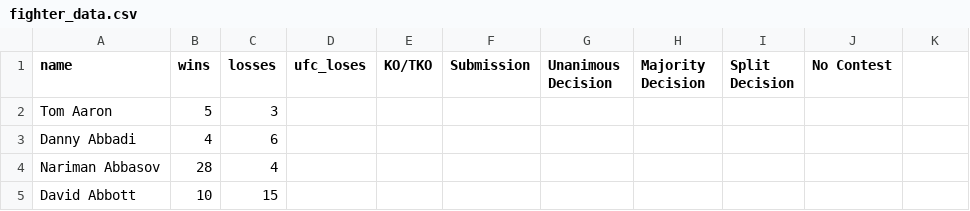
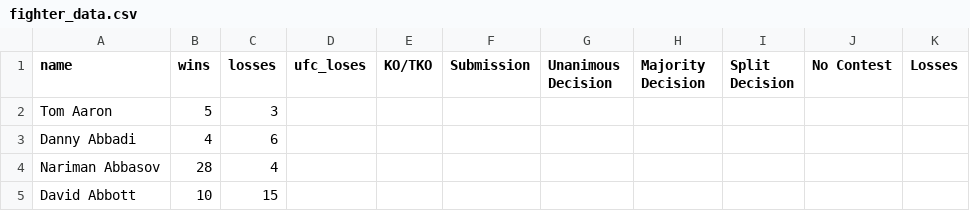
Before and after one commit to steventanyang/realapp_ufcRax, a CSV file: fighter_data.csv, drawn as a sheet; only a part is shown.

Commit message:
finished scraping data

```diff
--- a/fighter_data.csv
+++ b/fighter_data.csv
@@ -1,2 +1,2 @@
-name,wins,losses,ufc_loses,KO/TKO,Submission,Unanimous Decision,Majority Decision,Split Decision,No Contest
+name,wins,losses,ufc_loses,KO/TKO,Submission,Unanimous Decision,Majority Decision,Split Decision,No Contest,Losses
 Tom Aaron,5,3
```
Also changed, not shown: 2 other files.
